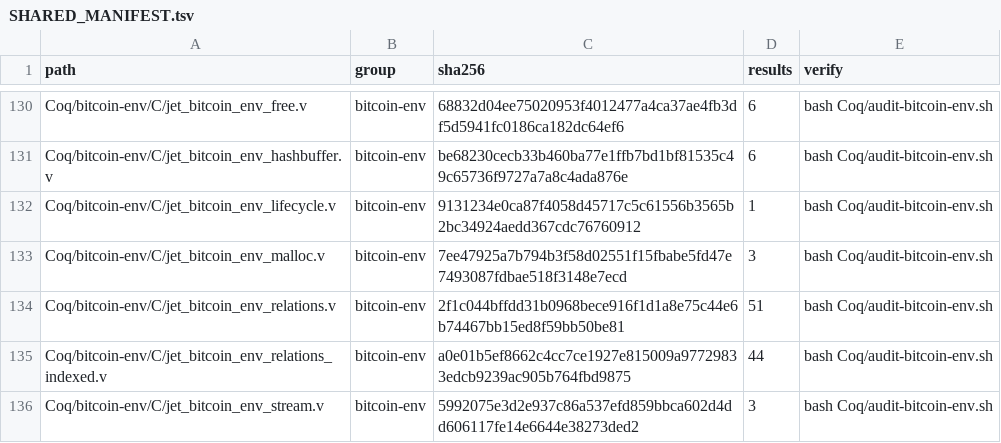
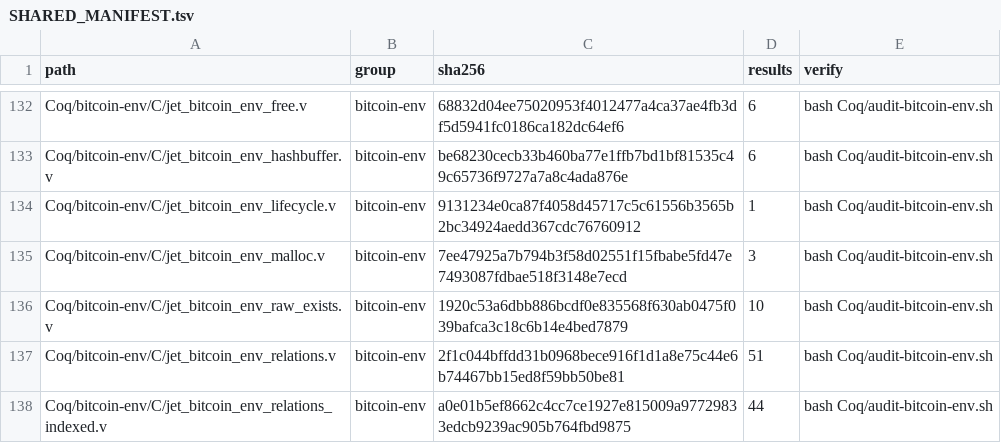
Before and after one commit to brenorb/simplicity, a TSV file: Coq/SHARED_MANIFEST.tsv, drawn as a sheet; only a part is shown, gaps mark what is left out; the shorter side is filled out with more unchanged rows; the diff covers the shown part only; the diff names each change by its address in the sheet, - before the commit and + after, or states it on an @@ line.

```diff
--- a/Coq/SHARED_MANIFEST.tsv
+++ b/Coq/SHARED_MANIFEST.tsv
+row 136: Coq/bitcoin-env/C/jet_bitcoin_env_raw_exists.v | bitcoin-env | 1920c53a6dbb886bcdf0e835568f630ab0475f039bafca3c18c6b14e4bed7879 | 10 | bash Coq/audit-bitcoin-env.sh
```
Also changed, not shown: 6 added rows and 1 edited cell elsewhere in this file, 2 other files.
